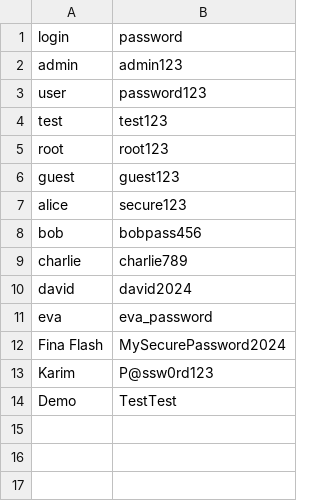
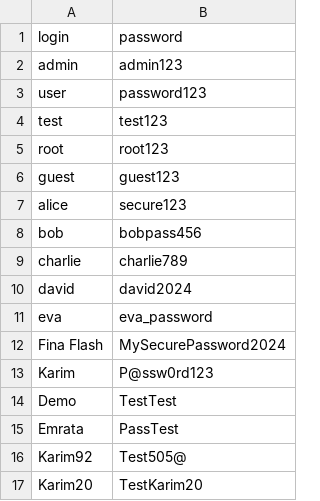
Before and after one commit to Limerio92/Cyber-Tool-Box-Final-Version, a CSV file: modules/words_keys.csv, drawn as a sheet.

Commit message:
Finalisation Cyber Tool Box v6.0 — 16 modules + nettoyage bytecode

```diff
--- a/modules/words_keys.csv
+++ b/modules/words_keys.csv
@@ -14 +14,4 @@ Karim,P@ssw0rd123
 Demo,TestTest
+Emrata,PassTest
+Karim92,Test505@
+Karim20,TestKarim20
```
Also changed, not shown: modules/logins_authen.csv, 16 other files.
